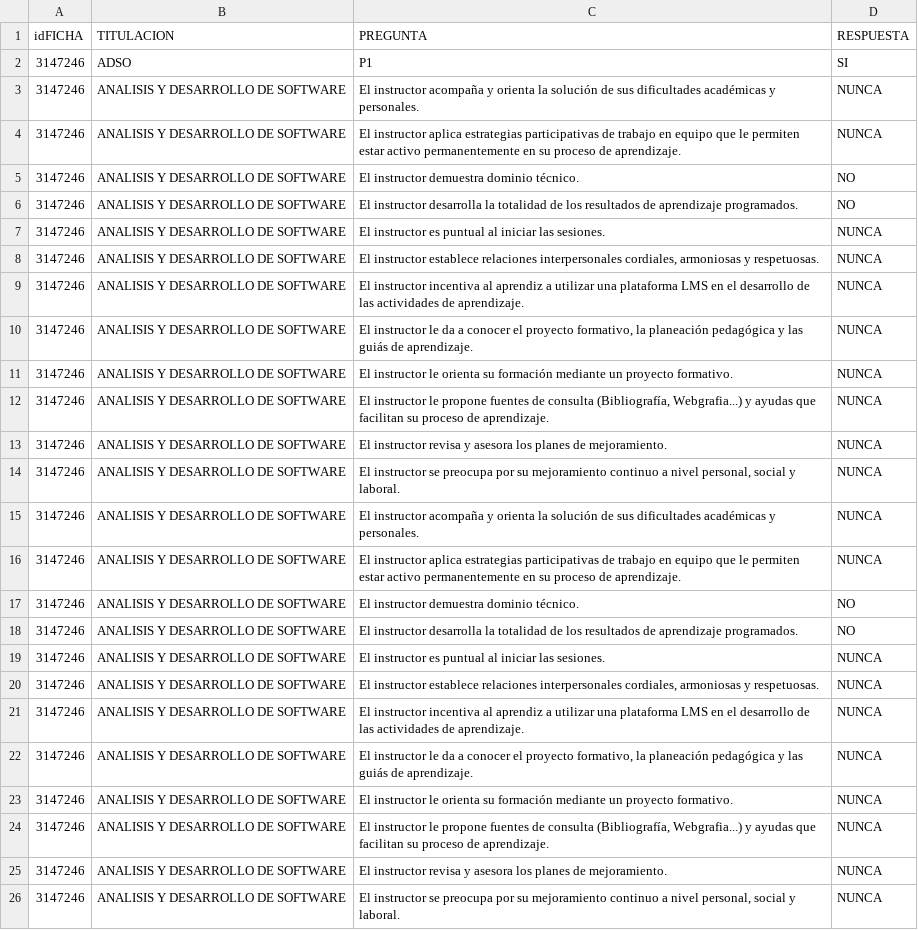
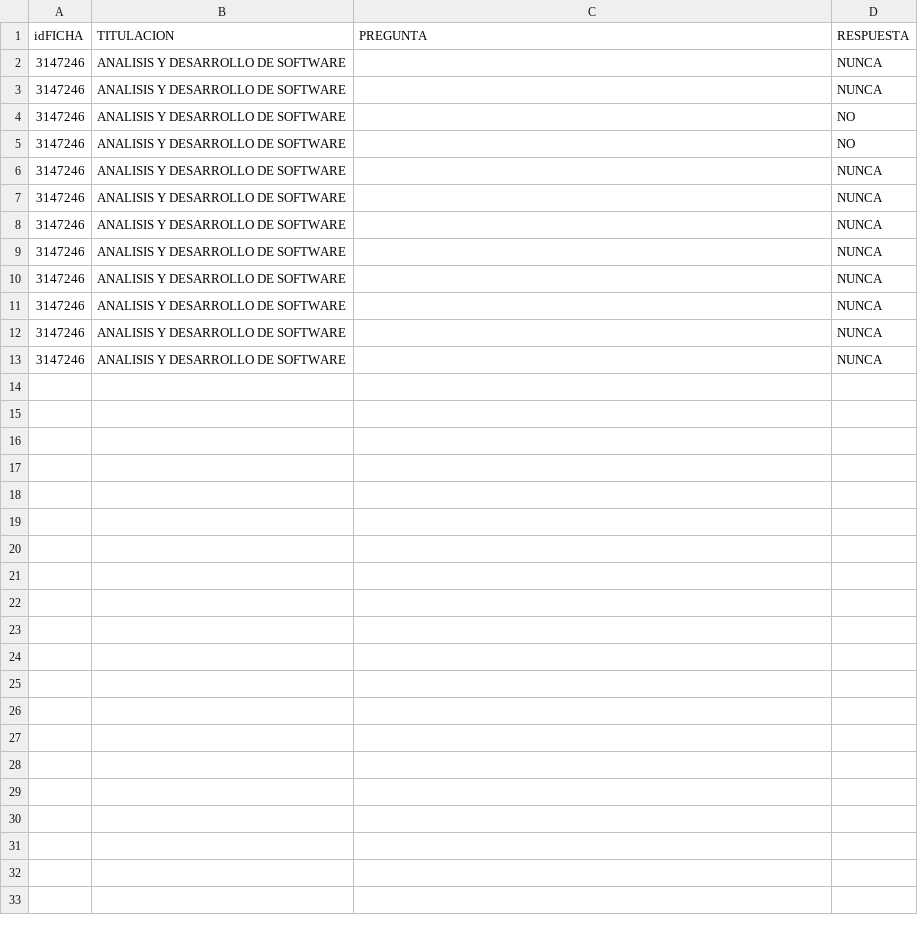
Before and after one commit to jfegasu/EVALF, a CSV file: 4-DESARROLLO/static/archivos/RESPUESTAS.csv, drawn as a sheet.

```diff
--- a/4-DESARROLLO/static/archivos/RESPUESTAS.csv
+++ b/4-DESARROLLO/static/archivos/RESPUESTAS.csv
@@ -1,26 +1,13 @@
 idFICHA,TITULACION,PREGUNTA,RESPUESTA
-3147246,ADSO,P1,SI
-3147246,ANALISIS Y DESARROLLO DE SOFTWARE,El instructor acompaña y orienta la solución de sus dificultades académicas y personales.,NUNCA
-3147246,ANALISIS Y DESARROLLO DE SOFTWARE,El instructor aplica estrategias participativas de trabajo en equipo que le permiten estar activo permanentemente en su proceso de aprendizaje.,NUNCA
-3147246,ANALISIS Y DESARROLLO DE SOFTWARE,El instructor demuestra dominio técnico.,NO
-3147246,ANALISIS Y DESARROLLO DE SOFTWARE,El instructor desarrolla la totalidad de los resultados de aprendizaje programados.,NO
-3147246,ANALISIS Y DESARROLLO DE SOFTWARE,El instructor es puntual al iniciar las sesiones.,NUNCA
-3147246,ANALISIS Y DESARROLLO DE SOFTWARE,"El instructor establece relaciones interpersonales cordiales, armoniosas y respetuosas.",NUNCA
-3147246,ANALISIS Y DESARROLLO DE SOFTWARE,El instructor incentiva al aprendiz a utilizar una plataforma LMS en el desarrollo de las actividades de aprendizaje.,NUNCA
-3147246,ANALISIS Y DESARROLLO DE SOFTWARE,"El instructor le da a conocer el proyecto formativo, la planeación pedagógica y las guiás de aprendizaje.",NUNCA
-3147246,ANALISIS Y DESARROLLO DE SOFTWARE,El instructor le orienta su formación mediante un proyecto formativo.,NUNCA
-3147246,ANALISIS Y DESARROLLO DE SOFTWARE,"El instructor le propone fuentes de consulta (Bibliografía,  Webgrafia...) y ayudas que facilitan su proceso de aprendizaje.",NUNCA
-3147246,ANALISIS Y DESARROLLO DE SOFTWARE,El instructor revisa y asesora los planes de mejoramiento.,NUNCA
-3147246,ANALISIS Y DESARROLLO DE SOFTWARE,"El instructor se preocupa por su mejoramiento continuo a nivel personal, social y laboral.",NUNCA
-3147246,ANALISIS Y DESARROLLO DE SOFTWARE,El instructor acompaña y orienta la solución de sus dificultades académicas y personales.,NUNCA
-3147246,ANALISIS Y DESARROLLO DE SOFTWARE,El instructor aplica estrategias participativas de trabajo en equipo que le permiten estar activo permanentemente en su proceso de aprendizaje.,NUNCA
-3147246,ANALISIS Y DESARROLLO DE SOFTWARE,El instructor demuestra dominio técnico.,NO
-3147246,ANALISIS Y DESARROLLO DE SOFTWARE,El instructor desarrolla la totalidad de los resultados de aprendizaje programados.,NO
-3147246,ANALISIS Y DESARROLLO DE SOFTWARE,El instructor es puntual al iniciar las sesiones.,NUNCA
-3147246,ANALISIS Y DESARROLLO DE SOFTWARE,"El instructor establece relaciones interpersonales cordiales, armoniosas y respetuosas.",NUNCA
-3147246,ANALISIS Y DESARROLLO DE SOFTWARE,El instructor incentiva al aprendiz a utilizar una plataforma LMS en el desarrollo de las actividades de aprendizaje.,NUNCA
-3147246,ANALISIS Y DESARROLLO DE SOFTWARE,"El instructor le da a conocer el proyecto formativo, la planeación pedagógica y las guiás de aprendizaje.",NUNCA
-3147246,ANALISIS Y DESARROLLO DE SOFTWARE,El instructor le orienta su formación mediante un proyecto formativo.,NUNCA
-3147246,ANALISIS Y DESARROLLO DE SOFTWARE,"El instructor le propone fuentes de consulta (Bibliografía,  Webgrafia...) y ayudas que facilitan su proceso de aprendizaje.",NUNCA
-3147246,ANALISIS Y DESARROLLO DE SOFTWARE,El instructor revisa y asesora los planes de mejoramiento.,NUNCA
-3147246,ANALISIS Y DESARROLLO DE SOFTWARE,"El instructor se preocupa por su mejoramiento continuo a nivel personal, social y laboral.",NUNCA
+3147246,ANALISIS Y DESARROLLO DE SOFTWARE,,NUNCA
+3147246,ANALISIS Y DESARROLLO DE SOFTWARE,,NUNCA
+3147246,ANALISIS Y DESARROLLO DE SOFTWARE,,NO
+3147246,ANALISIS Y DESARROLLO DE SOFTWARE,,NO
+3147246,ANALISIS Y DESARROLLO DE SOFTWARE,,NUNCA
+3147246,ANALISIS Y DESARROLLO DE SOFTWARE,,NUNCA
+3147246,ANALISIS Y DESARROLLO DE SOFTWARE,,NUNCA
+3147246,ANALISIS Y DESARROLLO DE SOFTWARE,,NUNCA
+3147246,ANALISIS Y DESARROLLO DE SOFTWARE,,NUNCA
+3147246,ANALISIS Y DESARROLLO DE SOFTWARE,,NUNCA
+3147246,ANALISIS Y DESARROLLO DE SOFTWARE,,NUNCA
+3147246,ANALISIS Y DESARROLLO DE SOFTWARE,,NUNCA
```
Also changed, not shown: 6 other files.
